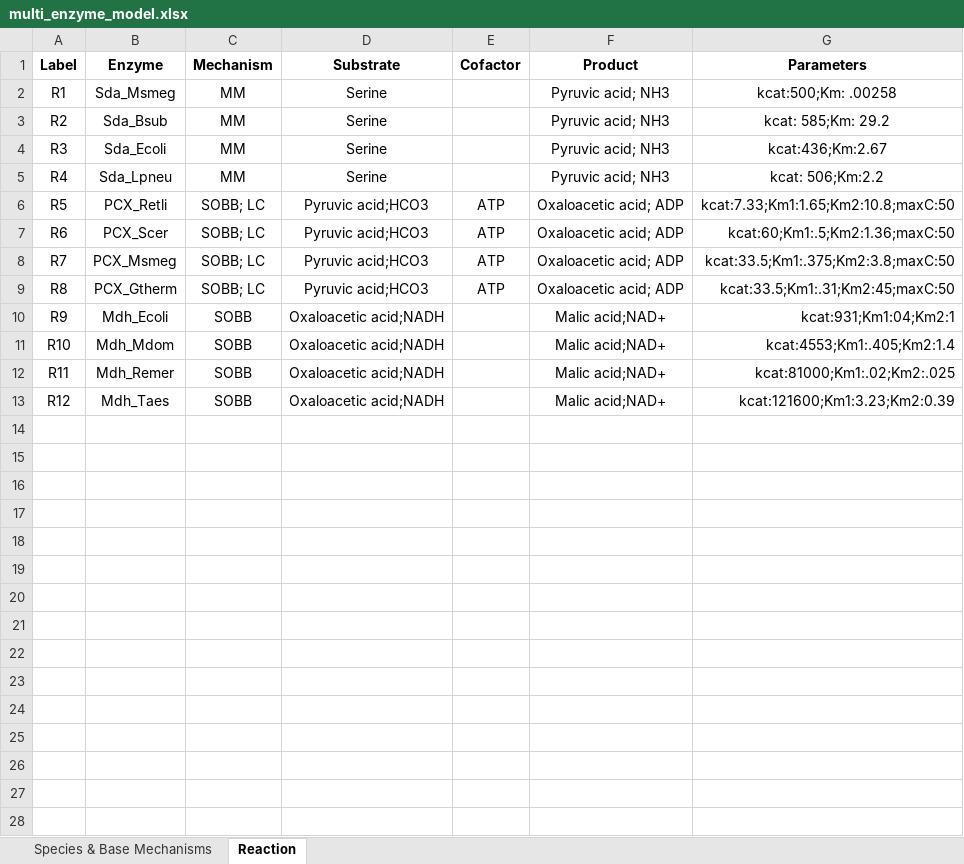
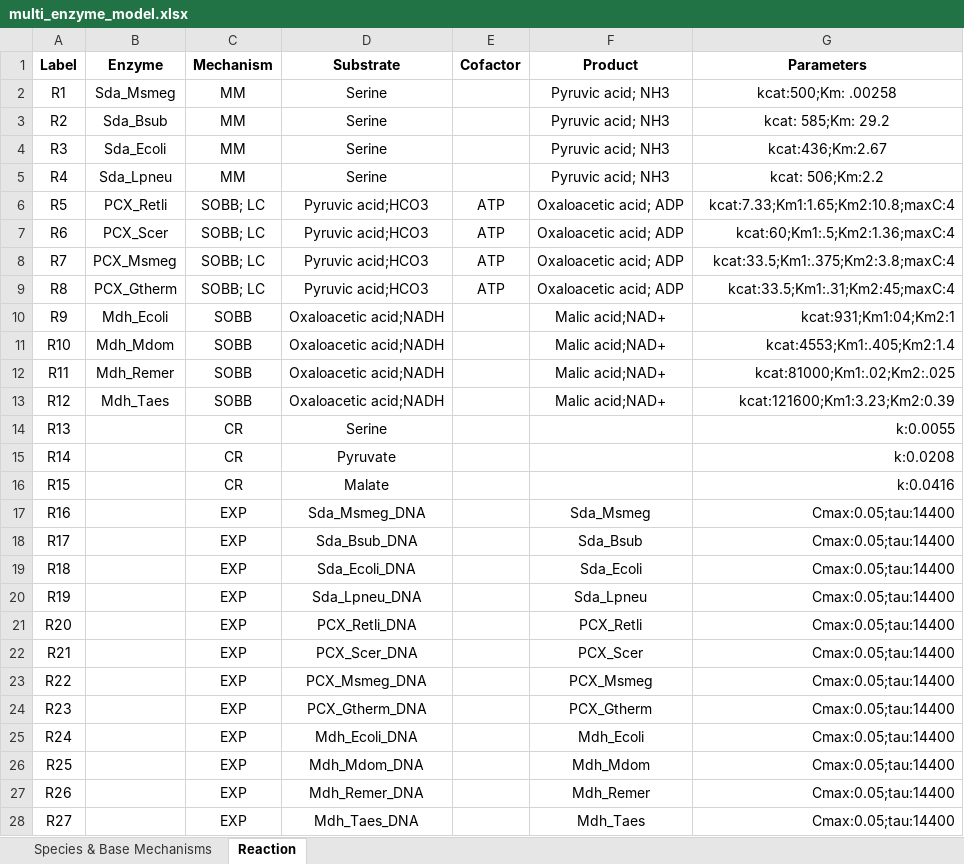
Before and after one commit to carothersresearch/ODBM, an Excel workbook: Examples/multi_enzyme_model.xlsx, sheet Reaction, drawn as a sheet; values as stored, in another font and other column widths than the file's, no borders; the diff names each change by its address in the sheet, - before the commit and + after, or states it on an @@ line.

```diff
--- a/Examples/multi_enzyme_model.xlsx (sheet Reaction)
+++ b/Examples/multi_enzyme_model.xlsx (sheet Reaction)
-G6 (Parameters): kcat:7.33;Km1:1.65;Km2:10.8;maxC:50
+G6 (Parameters): kcat:7.33;Km1:1.65;Km2:10.8;maxC:4
-G7 (Parameters): kcat:60;Km1:.5;Km2:1.36;maxC:50
+G7 (Parameters): kcat:60;Km1:.5;Km2:1.36;maxC:4
-G8 (Parameters): kcat:33.5;Km1:.375;Km2:3.8;maxC:50
+G8 (Parameters): kcat:33.5;Km1:.375;Km2:3.8;maxC:4
-G9 (Parameters): kcat:33.5;Km1:.31;Km2:45;maxC:50
+G9 (Parameters): kcat:33.5;Km1:.31;Km2:45;maxC:4
+row 14: R13 |  | CR | Serine |  |  | k:0.0055
+row 15: R14 |  | CR | Pyruvate |  |  | k:0.0208
+row 16: R15 |  | CR | Malate |  |  | k:0.0416
+row 17: R16 |  | EXP | Sda_Msmeg_DNA |  | Sda_Msmeg | Cmax:0.05;tau:14400
+row 18: R17 |  | EXP | Sda_Bsub_DNA |  | Sda_Bsub | Cmax:0.05;tau:14400
+row 19: R18 |  | EXP | Sda_Ecoli_DNA |  | Sda_Ecoli | Cmax:0.05;tau:14400
+row 20: R19 |  | EXP | Sda_Lpneu_DNA |  | Sda_Lpneu | Cmax:0.05;tau:14400
+row 21: R20 |  | EXP | PCX_Retli_DNA |  | PCX_Retli | Cmax:0.05;tau:14400
+row 22: R21 |  | EXP | PCX_Scer_DNA |  | PCX_Scer | Cmax:0.05;tau:14400
+row 23: R22 |  | EXP | PCX_Msmeg_DNA |  | PCX_Msmeg | Cmax:0.05;tau:14400
+row 24: R23 |  | EXP | PCX_Gtherm_DNA |  | PCX_Gtherm | Cmax:0.05;tau:14400
+row 25: R24 |  | EXP | Mdh_Ecoli_DNA |  | Mdh_Ecoli | Cmax:0.05;tau:14400
+row 26: R25 |  | EXP | Mdh_Mdom_DNA |  | Mdh_Mdom | Cmax:0.05;tau:14400
+row 27: R26 |  | EXP | Mdh_Remer_DNA |  | Mdh_Remer | Cmax:0.05;tau:14400
+row 28: R27 |  | EXP | Mdh_Taes_DNA |  | Mdh_Taes | Cmax:0.05;tau:14400
```
Also changed, not shown: sheet Species & Base Mechanisms, 6 other files.
